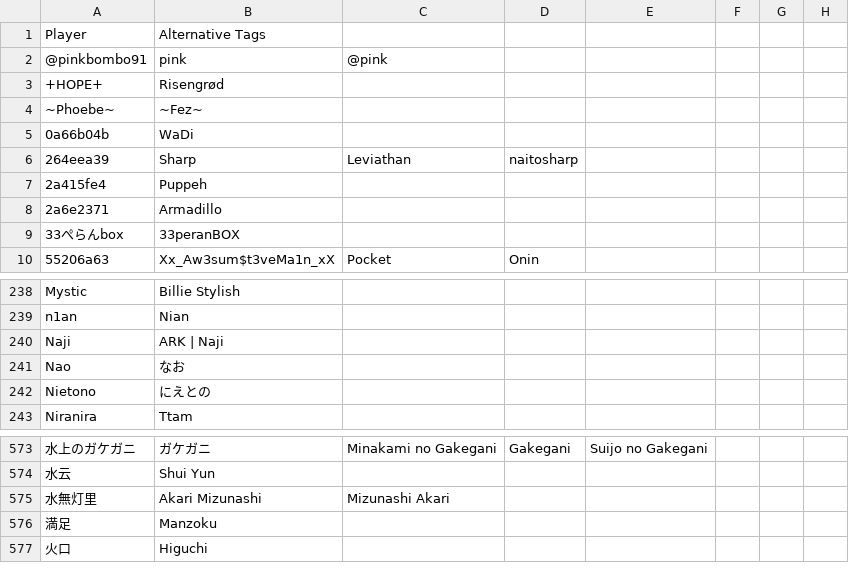
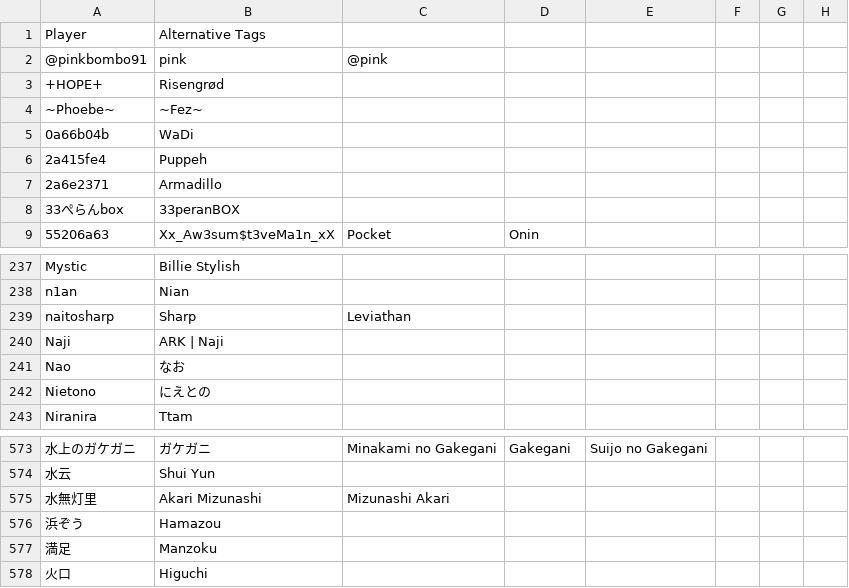
Before and after one commit to kenniky/ultrank-scoring, a CSV file: ultrank_tags.csv, drawn as a sheet; only a part is shown, gaps mark what is left out; removed rows and columns are numbered as before the commit, all else as after; the diff names each change by its address in the sheet, - before the commit and + after, or states it on an @@ line.

```diff
--- a/ultrank_tags.csv
+++ b/ultrank_tags.csv
-row 6: 264eea39 | Sharp | Leviathan | naitosharp
+row 239: naitosharp | Sharp | Leviathan
+row 576: 浜ぞう | Hamazou
```
Also changed, not shown: 1 other file.
